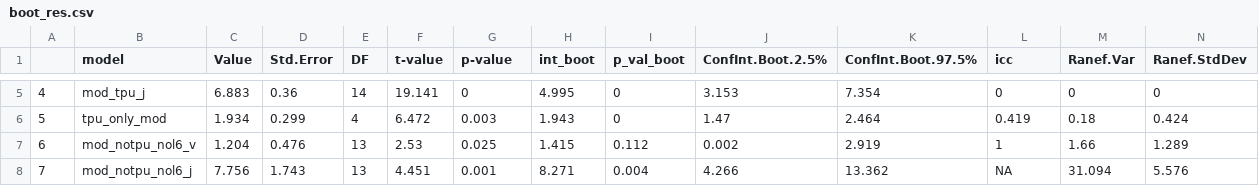
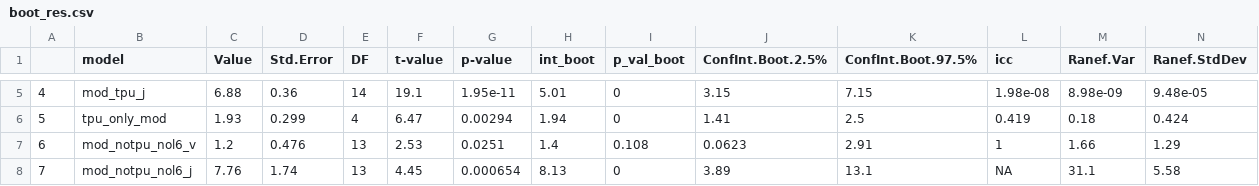
Before and after one commit to emmeliab/DAT_Proj, a CSV file: 5_Results/boot_res.csv, drawn as a sheet; only a part is shown, gaps mark what is left out; the diff covers the shown part only.

```diff
--- a/5_Results/boot_res.csv
+++ b/5_Results/boot_res.csv
@@ -5,4 +5,4 @@
-"4","mod_tpu_j",6.883,0.36,14,19.141,0,4.995,0,3.153,7.354,0,0,0
-"5","tpu_only_mod",1.934,0.299,4,6.472,0.003,1.943,0,1.47,2.464,0.419,0.18,0.424
-"6","mod_notpu_nol6_v",1.204,0.476,13,2.53,0.025,1.415,0.112,0.002,2.919,1,1.66,1.289
-"7","mod_notpu_nol6_j",7.756,1.743,13,4.451,0.001,8.271,0.004,4.266,13.362,NA,31.094,5.576
+"4","mod_tpu_j",6.88,0.36,14,19.1,1.95e-11,5.01,0,3.15,7.15,1.98e-08,8.98e-09,9.48e-05
+"5","tpu_only_mod",1.93,0.299,4,6.47,0.00294,1.94,0,1.41,2.5,0.419,0.18,0.424
+"6","mod_notpu_nol6_v",1.2,0.476,13,2.53,0.0251,1.4,0.108,0.0623,2.91,1,1.66,1.29
+"7","mod_notpu_nol6_j",7.76,1.74,13,4.45,0.000654,8.13,0,3.89,13.1,NA,31.1,5.58
```
Also changed, not shown: 73 edited cells elsewhere in this file, 1 other file.
